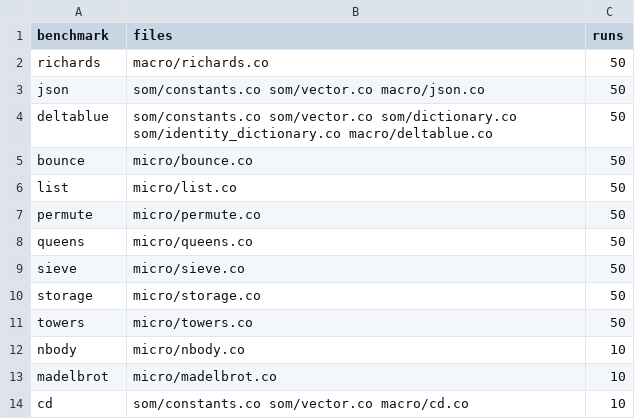
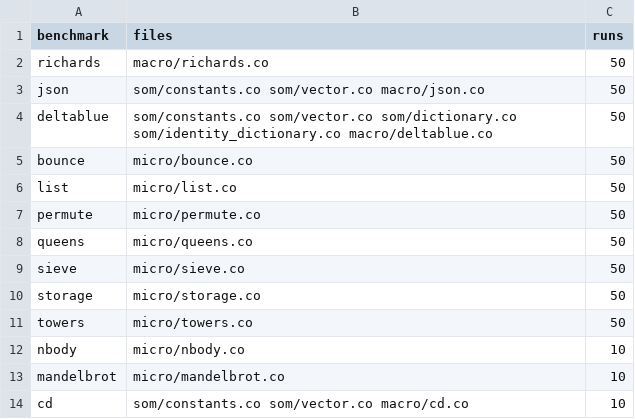
Before and after one commit to matthew-mojira/cicero, a CSV file: bench/run_bench.config.csv, drawn as a sheet.

Commit message:
Add benchmark results

```diff
--- a/bench/run_bench.config.csv
+++ b/bench/run_bench.config.csv
@@ -12,3 +12,3 @@ towers,micro/towers.co,50
 nbody,micro/nbody.co,10
-madelbrot,micro/madelbrot.co,10
+mandelbrot,micro/mandelbrot.co,10
 cd,som/constants.co som/vector.co macro/cd.co,10
```
Also changed, not shown: 2 other files.
